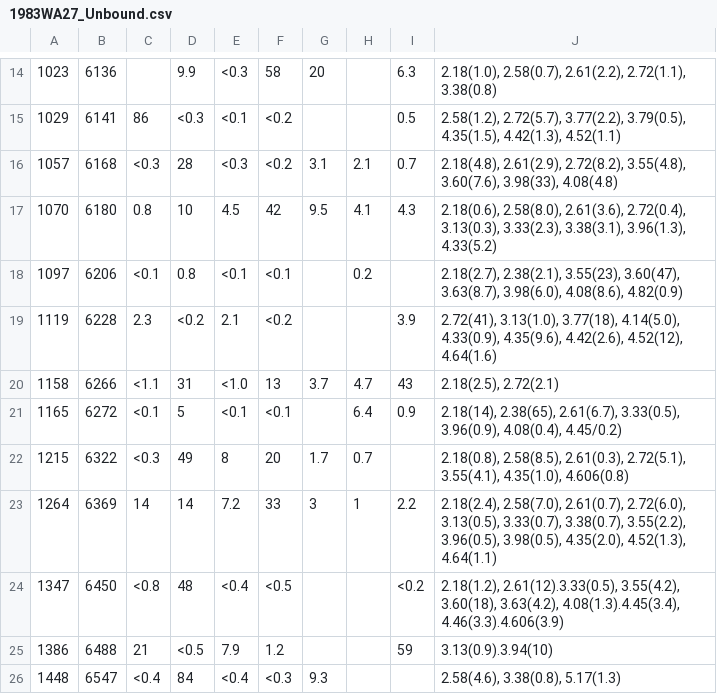
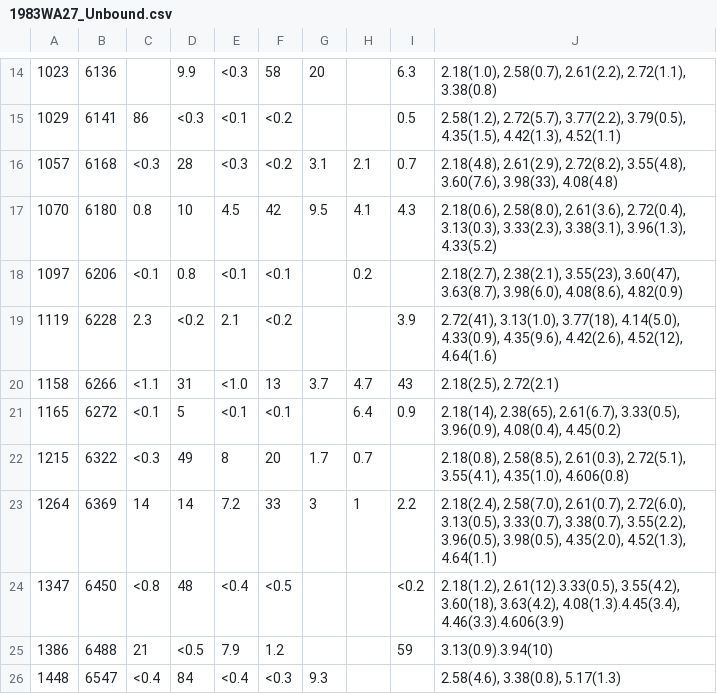
Before and after one commit to sunlijie-msu/ENSDF, a CSV file: A34/Cl34/raw/1983WA27_Unbound.csv, drawn as a sheet; only a part is shown, gaps mark what is left out; the diff names each change by its address in the sheet, - before the commit and + after, or states it on an @@ line.

Commit message:
Add mapping/verification scripts and update CSVs
Add several analysis and helper scripts under .github/temp to parse ENSDF reaction/adopted files, build mappings for unbound levels, and verify bound-level labels and Other Ef tokens (analyze_1983wa27_unbound.py, analyze_1983wa27_unbound_adopted.py, build_unbound_mapping.py, verify_1983wa27_bound_labels.py, verify_1983wa27_bound_labels_v2.py, verify_1983wa27_other_ef.py). Update raw data files A34/Cl34/raw/1983WA27_Bound.csv and A34/Cl34/raw/1983WA27_Unbound.csv: normalize header/row labels to precise keV values (replace integer labels with decimal energies), adjust Other Ef token formatting/corrections (e.g. fix 4.45/0.2 -> 4.45(0.2) and other value corrections), and apply other minor content cleanups to align with the ENSDF-derived mappings.

```diff
--- a/A34/Cl34/raw/1983WA27_Unbound.csv
+++ b/A34/Cl34/raw/1983WA27_Unbound.csv
-J21: …3.96(0.9), 4.08(0.4), 4.45/0.2)
+J21: …3.96(0.9), 4.08(0.4), 4.45(0.2)
```
Also changed, not shown: A34/Cl34/raw/1983WA27_Bound.csv, 8 other files.
